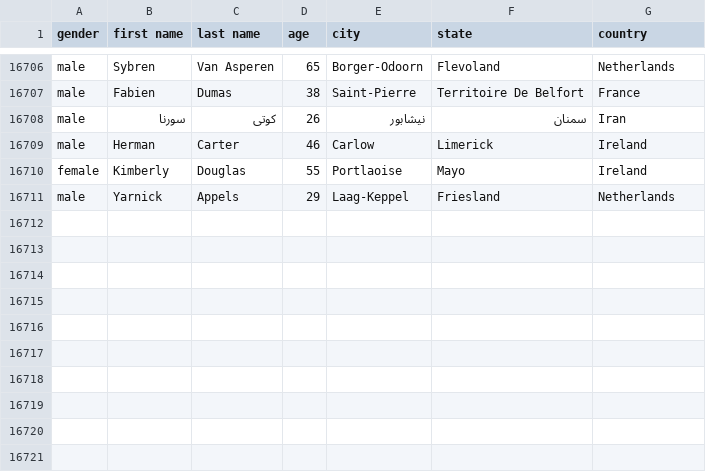
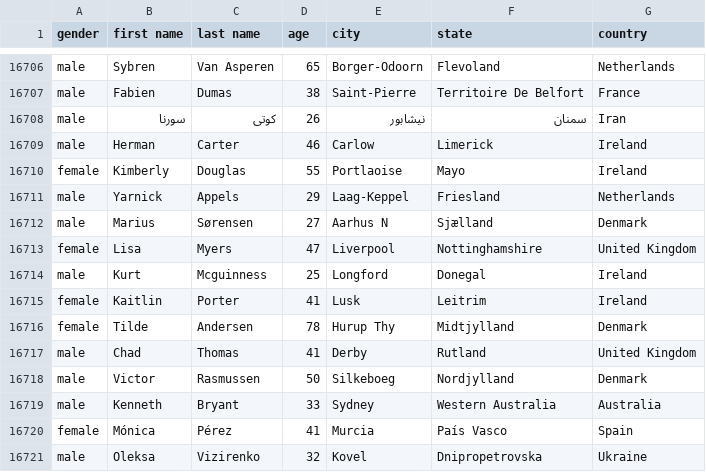
Before and after one commit to AhmadMHanif7/GitHub-Actions-Test, a CSV file: data/person_data.csv, drawn as a sheet; only a part is shown, gaps mark what is left out; the diff names each change by its address in the sheet, - before the commit and + after, or states it on an @@ line.

```diff
--- a/data/person_data.csv
+++ b/data/person_data.csv
+row 16712: male | Marius | Sørensen | 27 | Aarhus N | Sjælland | Denmark
+row 16713: female | Lisa | Myers | 47 | Liverpool | Nottinghamshire | United Kingdom
+row 16714: male | Kurt | Mcguinness | 25 | Longford | Donegal | Ireland
+row 16715: female | Kaitlin | Porter | 41 | Lusk | Leitrim | Ireland
+row 16716: female | Tilde | Andersen | 78 | Hurup Thy | Midtjylland | Denmark
+row 16717: male | Chad | Thomas | 41 | Derby | Rutland | United Kingdom
+row 16718: male | Victor | Rasmussen | 50 | Silkeboeg | Nordjylland | Denmark
+row 16719: male | Kenneth | Bryant | 33 | Sydney | Western Australia | Australia
+row 16720: female | Mónica | Pérez | 41 | Murcia | País Vasco | Spain
+row 16721: male | Oleksa | Vizirenko | 32 | Kovel | Dnipropetrovska | Ukraine
```
